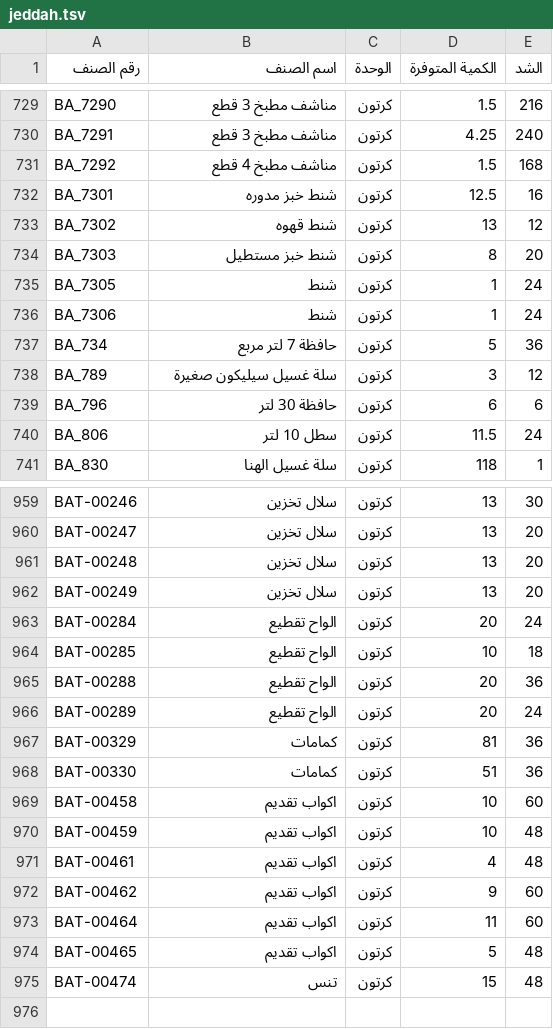
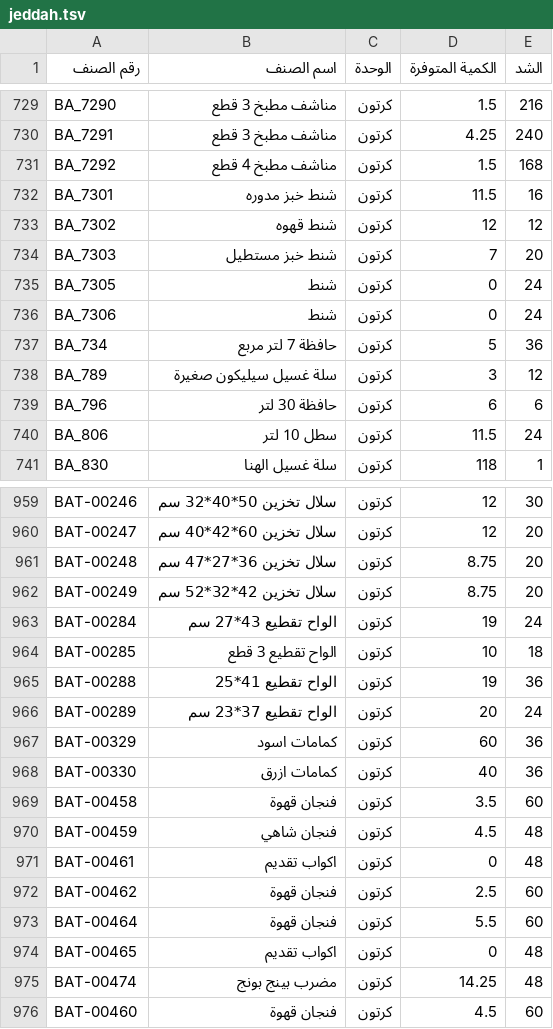
Before and after one commit to al-hzmi/inventory-system, a TSV file: data/jeddah.tsv, drawn as a sheet; only a part is shown, gaps mark what is left out; the diff covers the shown part only; the diff names each change by its address in the sheet, - before the commit and + after, or states it on an @@ line.

```diff
--- a/data/jeddah.tsv
+++ b/data/jeddah.tsv
-D732 (الكمية المتوفرة): 12.5
+D732 (الكمية المتوفرة): 11.5
-D733 (الكمية المتوفرة): 13
+D733 (الكمية المتوفرة): 12
-D734 (الكمية المتوفرة): 8
+D734 (الكمية المتوفرة): 7
-D735:D736 (الكمية المتوفرة): 1
+D735:D736 (الكمية المتوفرة): 0
-B959 (اسم الصنف): سلال تخزين
+B959 (اسم الصنف): سلال تخزين 50*40*32 سم
-D959:D960 (الكمية المتوفرة): 13
+D959:D960 (الكمية المتوفرة): 12
-B960 (اسم الصنف): سلال تخزين
+B960 (اسم الصنف): سلال تخزين 60*42*40 سم
-B961 (اسم الصنف): سلال تخزين
+B961 (اسم الصنف): سلال تخزين 36*27*47 سم
-D961:D962 (الكمية المتوفرة): 13
+D961:D962 (الكمية المتوفرة): 8.75
-B962 (اسم الصنف): سلال تخزين
+B962 (اسم الصنف): سلال تخزين 42*32*52 سم
-B963 (اسم الصنف): الواح تقطيع
+B963 (اسم الصنف): الواح تقطيع 43*27 سم
-D963 (الكمية المتوفرة): 20
+D963 (الكمية المتوفرة): 19
-B964 (اسم الصنف): الواح تقطيع
+B964 (اسم الصنف): الواح تقطيع 3 قطع
-B965 (اسم الصنف): الواح تقطيع
+B965 (اسم الصنف): الواح تقطيع 41*25
-D965 (الكمية المتوفرة): 20
+D965 (الكمية المتوفرة): 19
-B966 (اسم الصنف): الواح تقطيع
+B966 (اسم الصنف): الواح تقطيع 37*23 سم
-B967 (اسم الصنف): كمامات
+B967 (اسم الصنف): كمامات اسود
-D967 (الكمية المتوفرة): 81
+D967 (الكمية المتوفرة): 60
-B968 (اسم الصنف): كمامات
+B968 (اسم الصنف): كمامات ازرق
-D968 (الكمية المتوفرة): 51
+D968 (الكمية المتوفرة): 40
-B969 (اسم الصنف): اكواب تقديم
+B969 (اسم الصنف): فنجان قهوة
-D969 (الكمية المتوفرة): 10
+D969 (الكمية المتوفرة): 3.5
-B970 (اسم الصنف): اكواب تقديم
+B970 (اسم الصنف): فنجان شاهي
-D970 (الكمية المتوفرة): 10
+D970 (الكمية المتوفرة): 4.5
-D971 (الكمية المتوفرة): 4
+D971 (الكمية المتوفرة): 0
-B972:B973 (اسم الصنف): اكواب تقديم
+B972:B973 (اسم الصنف): فنجان قهوة
-D972 (الكمية المتوفرة): 9
+D972 (الكمية المتوفرة): 2.5
-D973 (الكمية المتوفرة): 11
+D973 (الكمية المتوفرة): 5.5
-D974 (الكمية المتوفرة): 5
+D974 (الكمية المتوفرة): 0
-B975 (اسم الصنف): تنس
+B975 (اسم الصنف): مضرب بينج بونج
-D975 (الكمية المتوفرة): 15
+D975 (الكمية المتوفرة): 14.25
+row 976: BAT-00460 | فنجان قهوة | كرتون | 4.5 | 60
```
Also changed, not shown: 135 edited cells elsewhere in this file, 1 other file.
